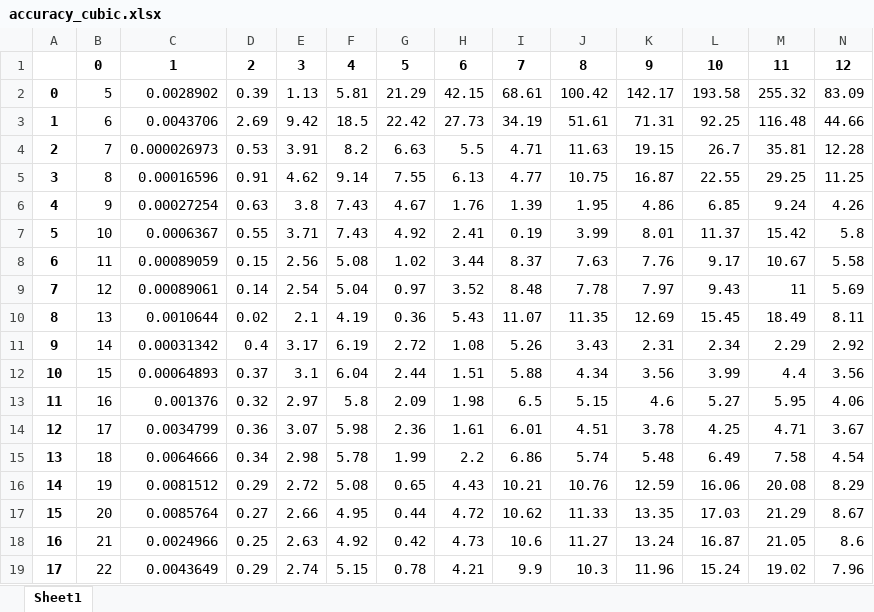
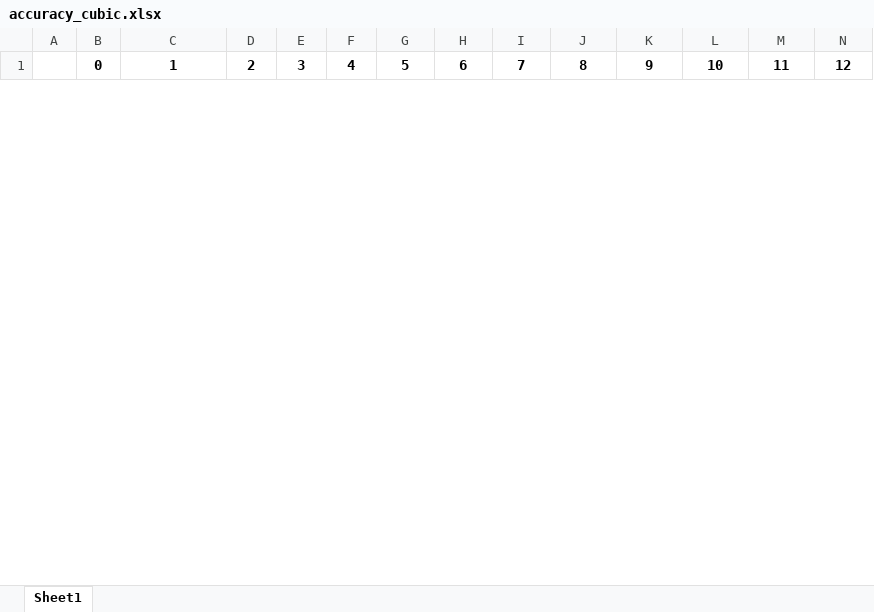
Before and after one commit to gdquintero/LOVO, an Excel workbook: output/accuracy_cubic.xlsx, sheet Sheet1, drawn as a sheet; only a part is shown; values as stored, in another font and other column widths than the file's, no borders; removed rows and columns are numbered as before the commit, all else as after; the diff covers the shown part only; the diff names each change by its address in the sheet, - before the commit and + after, or states it on an @@ line.

```diff
--- a/output/accuracy_cubic.xlsx (sheet Sheet1)
+++ b/output/accuracy_cubic.xlsx (sheet Sheet1)
-row 2: 0 | 5 | 0.0028902 | 0.39 | 1.13 | 5.81 | 21.29 | 42.15 | 68.61 | 100.42 | 142.17 | 193.58 | 255.32 | 83.09
-row 3: 1 | 6 | 0.0043706 | 2.69 | 9.42 | 18.5 | 22.42 | 27.73 | 34.19 | 51.61 | 71.31 | 92.25 | 116.48 | 44.66
-row 4: 2 | 7 | 0.000026973 | 0.53 | 3.91 | 8.2 | 6.63 | 5.5 | 4.71 | 11.63 | 19.15 | 26.7 | 35.81 | 12.28
-row 5: 3 | 8 | 0.00016596 | 0.91 | 4.62 | 9.14 | 7.55 | 6.13 | 4.77 | 10.75 | 16.87 | 22.55 | 29.25 | 11.25
-row 6: 4 | 9 | 0.00027254 | 0.63 | 3.8 | 7.43 | 4.67 | 1.76 | 1.39 | 1.95 | 4.86 | 6.85 | 9.24 | 4.26
-row 7: 5 | 10 | 0.0006367 | 0.55 | 3.71 | 7.43 | 4.92 | 2.41 | 0.19 | 3.99 | 8.01 | 11.37 | 15.42 | 5.8
-row 8: 6 | 11 | 0.00089059 | 0.15 | 2.56 | 5.08 | 1.02 | 3.44 | 8.37 | 7.63 | 7.76 | 9.17 | 10.67 | 5.58
-row 9: 7 | 12 | 0.00089061 | 0.14 | 2.54 | 5.04 | 0.97 | 3.52 | 8.48 | 7.78 | 7.97 | 9.43 | 11 | 5.69
-row 10: 8 | 13 | 0.0010644 | 0.02 | 2.1 | 4.19 | 0.36 | 5.43 | 11.07 | 11.35 | 12.69 | 15.45 | 18.49 | 8.11
-row 11: 9 | 14 | 0.00031342 | 0.4 | 3.17 | 6.19 | 2.72 | 1.08 | 5.26 | 3.43 | 2.31 | 2.34 | 2.29 | 2.92
-row 12: 10 | 15 | 0.00064893 | 0.37 | 3.1 | 6.04 | 2.44 | 1.51 | 5.88 | 4.34 | 3.56 | 3.99 | 4.4 | 3.56
-row 13: 11 | 16 | 0.001376 | 0.32 | 2.97 | 5.8 | 2.09 | 1.98 | 6.5 | 5.15 | 4.6 | 5.27 | 5.95 | 4.06
-row 14: 12 | 17 | 0.0034799 | 0.36 | 3.07 | 5.98 | 2.36 | 1.61 | 6.01 | 4.51 | 3.78 | 4.25 | 4.71 | 3.67
-row 15: 13 | 18 | 0.0064666 | 0.34 | 2.98 | 5.78 | 1.99 | 2.2 | 6.86 | 5.74 | 5.48 | 6.49 | 7.58 | 4.54
-row 16: 14 | 19 | 0.0081512 | 0.29 | 2.72 | 5.08 | 0.65 | 4.43 | 10.21 | 10.76 | 12.59 | 16.06 | 20.08 | 8.29
-row 17: 15 | 20 | 0.0085764 | 0.27 | 2.66 | 4.95 | 0.44 | 4.72 | 10.62 | 11.33 | 13.35 | 17.03 | 21.29 | 8.67
-row 18: 16 | 21 | 0.0024966 | 0.25 | 2.63 | 4.92 | 0.42 | 4.73 | 10.6 | 11.27 | 13.24 | 16.87 | 21.05 | 8.6
-row 19: 17 | 22 | 0.0043649 | 0.29 | 2.74 | 5.15 | 0.78 | 4.21 | 9.9 | 10.3 | 11.96 | 15.24 | 19.02 | 7.96
```
Also changed, not shown: 16 added rows and 8 removed rows elsewhere in this sheet, data/dados_full_brasil.xlsx, output/accuracy_logistic.xlsx, 41 other files.
